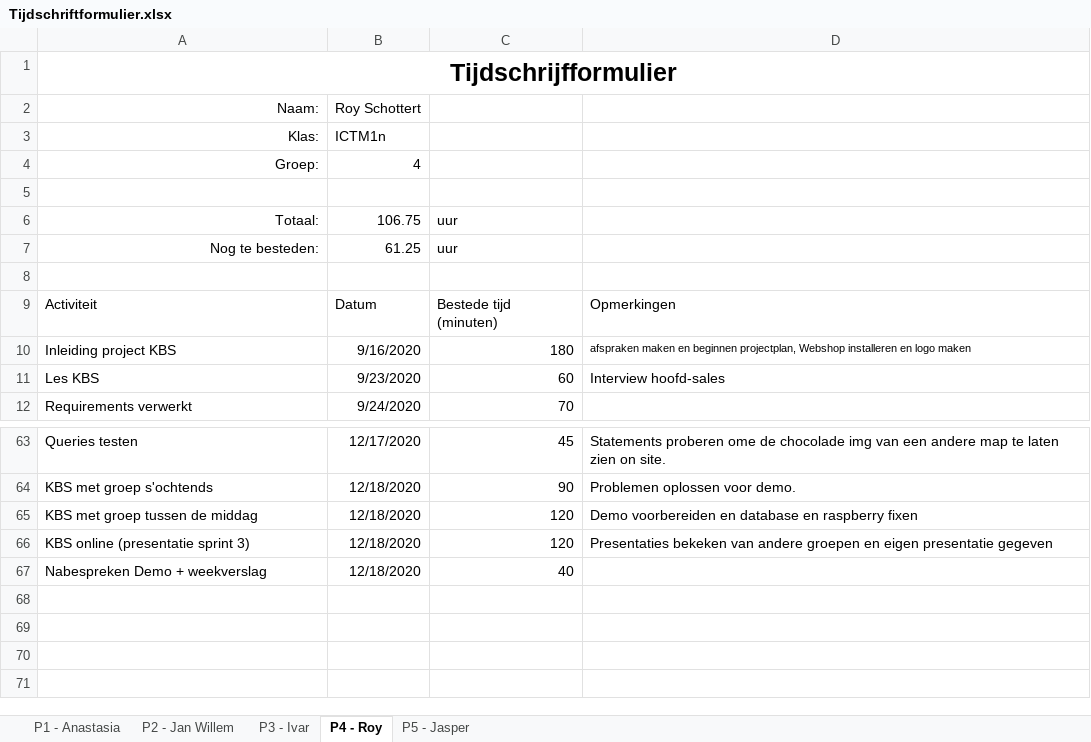
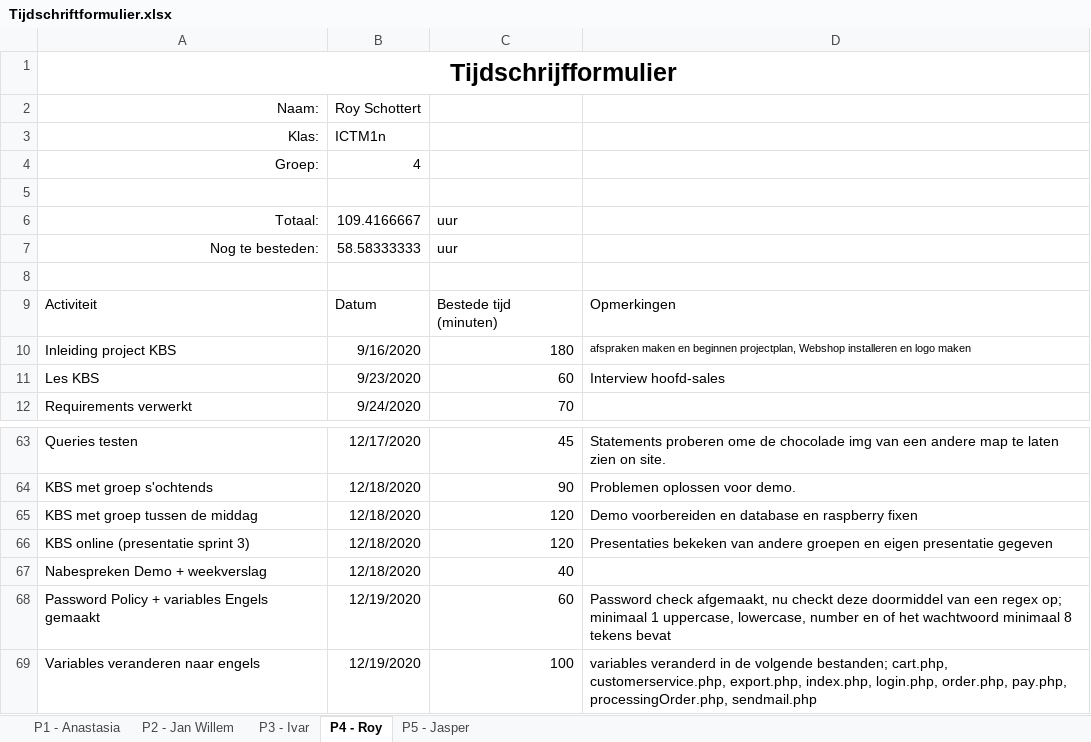
Before and after one commit to thesmallwan123/NerdyGadgets, an Excel workbook: Documenten/Tijdschriftformulier.xlsx, sheet P4 - Roy, drawn as a sheet; only a part is shown, gaps mark what is left out; values as stored, in another font and other column widths than the file's, no borders; table styles not drawn; the diff names each change by its address in the sheet, - before the commit and + after, or states it on an @@ line.

Commit message:
variables Engels gemaakt zie aantekeningen

```diff
--- a/Documenten/Tijdschriftformulier.xlsx (sheet P4 - Roy)
+++ b/Documenten/Tijdschriftformulier.xlsx (sheet P4 - Roy)
-B6: 106.75
+B6: 109.4166667
-B7: 61.25
+B7: 58.58333333
+row 68: Password Policy + variables Engels gemaakt | 12/19/2020 | 60 | Password check afgemaakt, nu checkt deze doormiddel van een regex op; minimaal 1 uppercase, lowercase, number en of het wachtwoord minimaal 8 tekens bevat
+row 69: Variables veranderen naar engels | 12/19/2020 | 100 | variables veranderd in de volgende bestanden; cart.php, customerservice.php, export.php, index.php, login.php, order.php, pay.php, processingOrder.php, sendmail.php
```
Also changed, not shown: sheet P1 - Anastasia, 9 other files.
